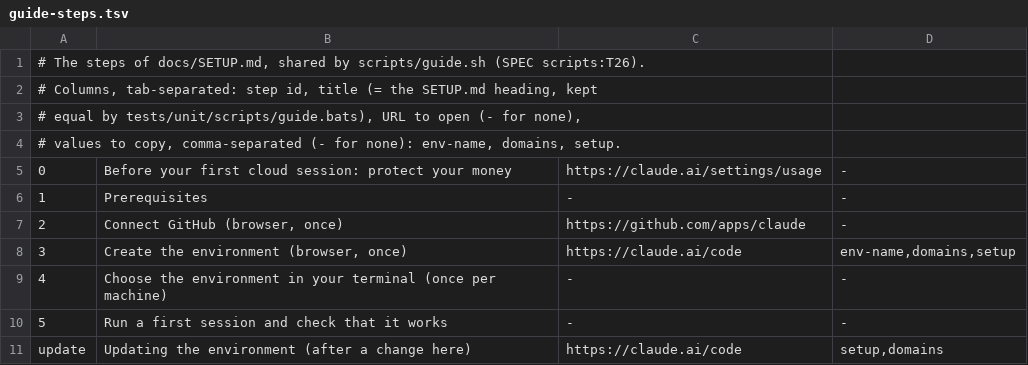
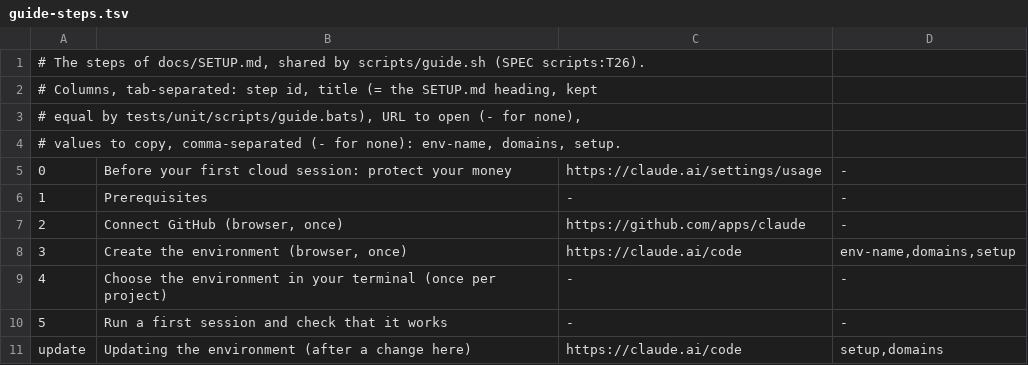
Before and after one commit to pr0d1r2/claudinix, a TSV file: scripts/guide-steps.tsv, drawn as a sheet.

```diff
--- a/scripts/guide-steps.tsv
+++ b/scripts/guide-steps.tsv
@@ -8,3 +8,3 @@
 3	Create the environment (browser, once)	https://claude.ai/code	env-name,domains,setup
-4	Choose the environment in your terminal (once per machine)	-	-
+4	Choose the environment in your terminal (once per project)	-	-
 5	Run a first session and check that it works	-	-
```
Also changed, not shown: 4 other files.
